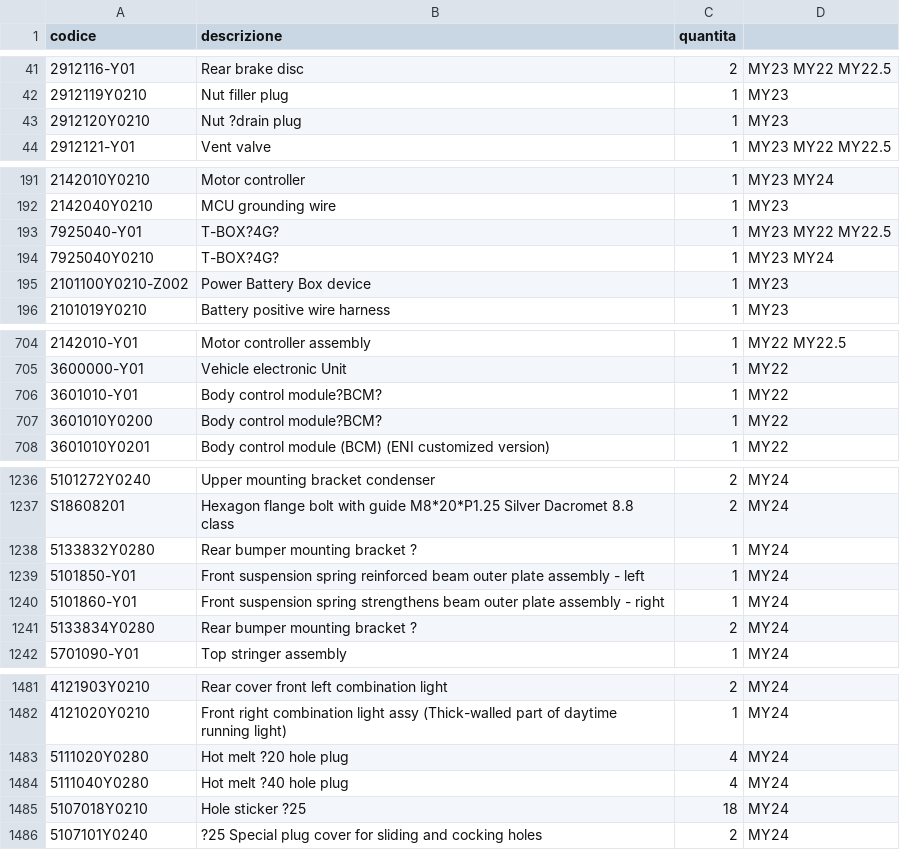
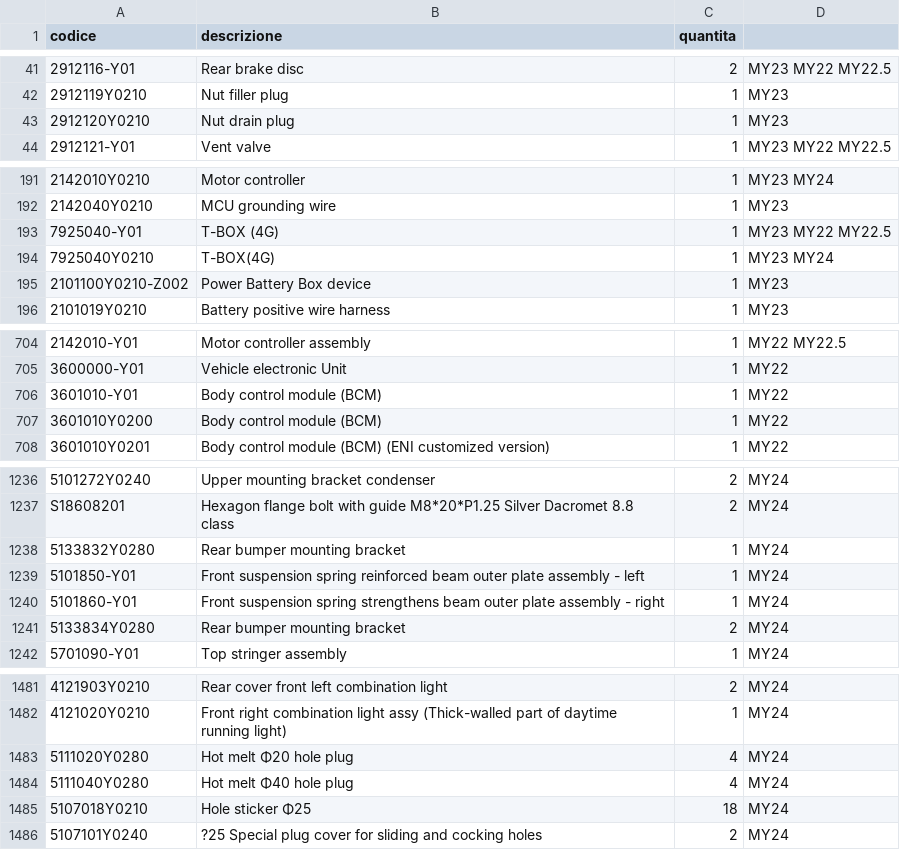
Before and after one commit to MicheleYOYO/YOYO-SpareParts, a CSV file: Parts.csv, drawn as a sheet; only a part is shown, gaps mark what is left out; the diff covers the shown part only; the diff names each change by its address in the sheet, - before the commit and + after, or states it on an @@ line.

```diff
--- a/Parts.csv
+++ b/Parts.csv
-B43 (descrizione): Nut ?drain plug
+B43 (descrizione): Nut drain plug
-B193 (descrizione): T-BOX?4G?
+B193 (descrizione): T-BOX (4G)
-B194 (descrizione): T-BOX?4G?
+B194 (descrizione): T-BOX(4G)
-B706:B707 (descrizione): Body control module?BCM?
+B706:B707 (descrizione): Body control module (BCM)
-B1238 (descrizione): Rear bumper mounting bracket ?
+B1238 (descrizione): Rear bumper mounting bracket
-B1241 (descrizione): Rear bumper mounting bracket ?
+B1241 (descrizione): Rear bumper mounting bracket
-B1483 (descrizione): Hot melt ?20 hole plug
+B1483 (descrizione): Hot melt Φ20 hole plug
-B1484 (descrizione): Hot melt ?40 hole plug
+B1484 (descrizione): Hot melt Φ40 hole plug
-B1485 (descrizione): Hole sticker ?25
+B1485 (descrizione): Hole sticker Φ25
```
Also changed, not shown: 21 edited cells elsewhere in this file.
